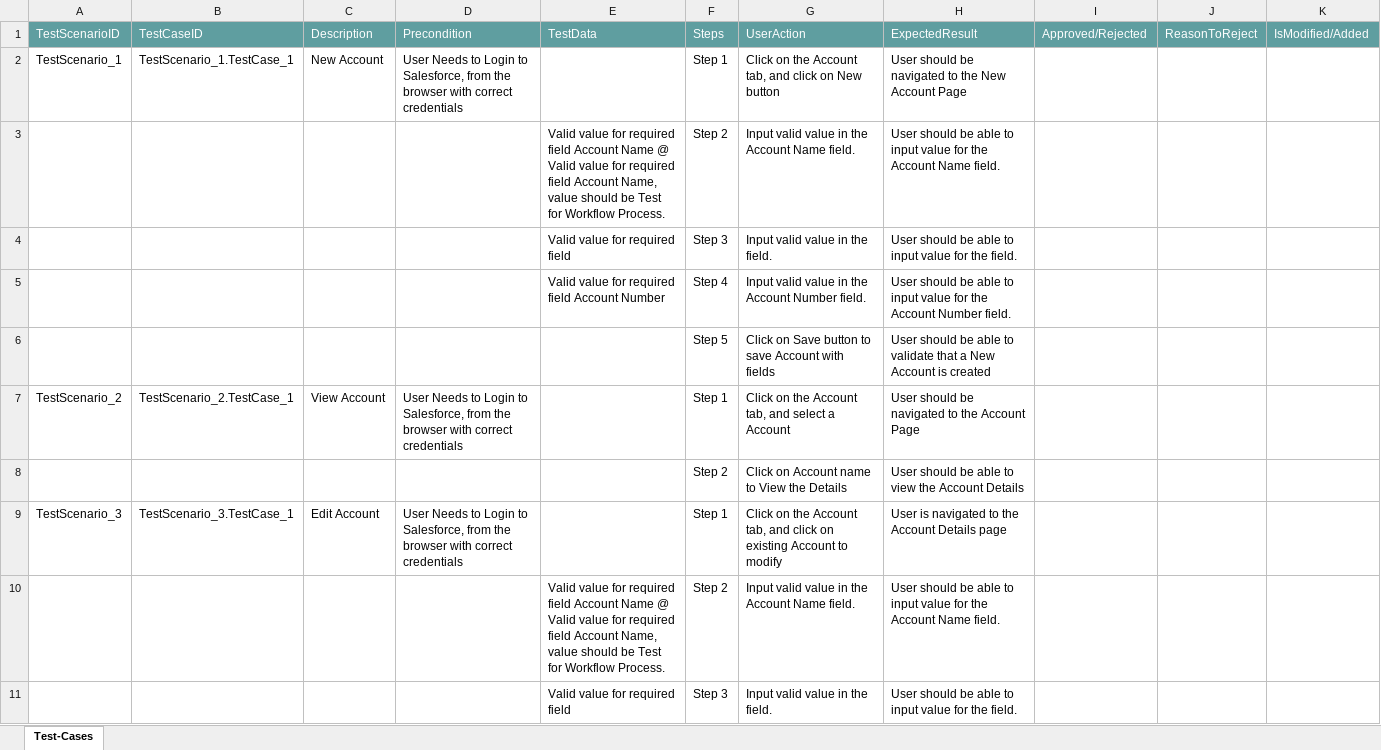
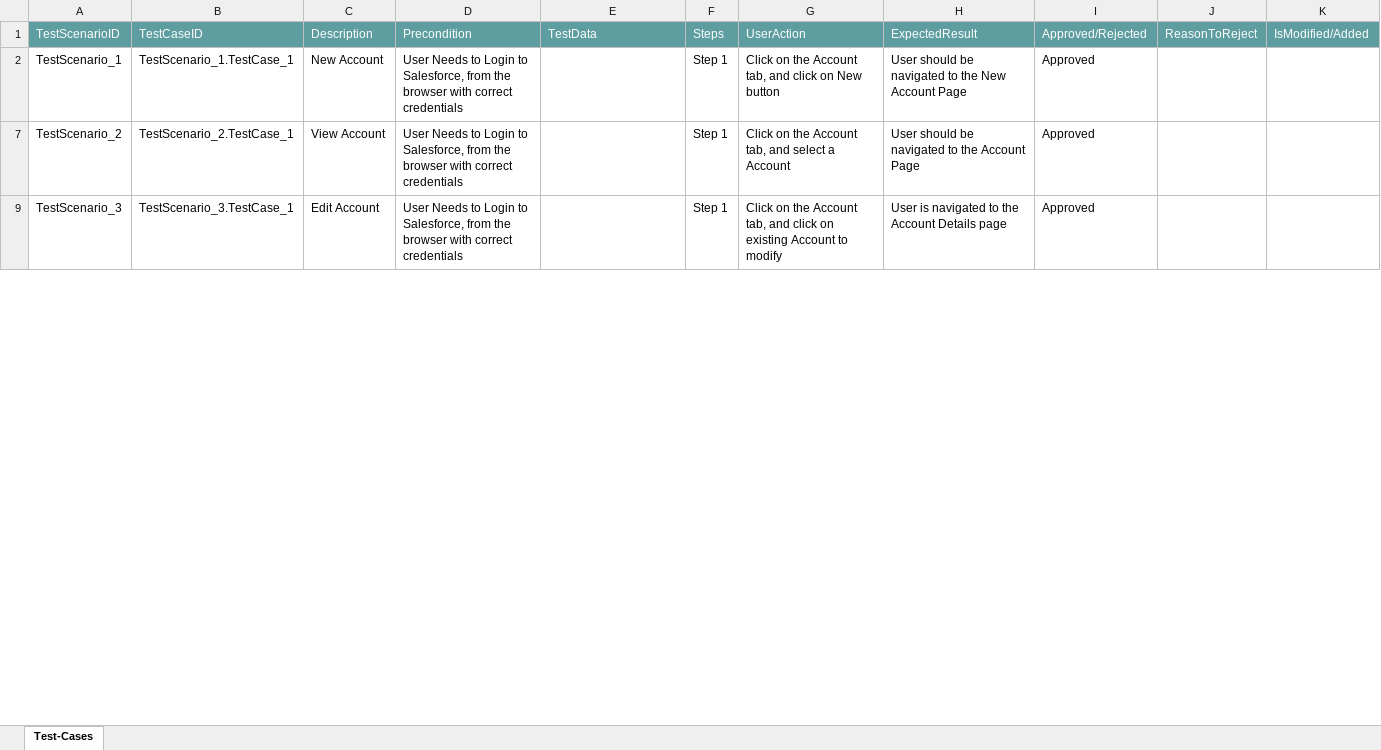
Before and after one commit to ShaikMohamedIrfan/Somesh, an Excel workbook: Test001.xlsx, sheet Test-Cases, drawn as a sheet; only a part is shown; values as stored, in another font and other column widths than the file's, no borders; table styles not drawn; the diff covers the shown part only; the diff names each change by its address in the sheet, - before the commit and + after, or states it on an @@ line.

Commit message:
Add files via upload

```diff
--- a/Test001.xlsx (sheet Test-Cases)
+++ b/Test001.xlsx (sheet Test-Cases)
-I2: (empty)
+I2: Approved
@@ row 3 hidden:  |  |  |  | Valid value for required field Account Name @ Valid value for required field Account Name, value should be Test for Workflow Process. | Step 2 | Input valid value in the Account Name field. | User should be able to input value for the Account Name field. @@
@@ row 4 hidden:  |  |  |  | Valid value for required field | Step 3 | Input valid value in the field. | User should be able to input value for the field. @@
@@ row 5 hidden:  |  |  |  | Valid value for required field Account Number | Step 4 | Input valid value in the Account Number field. | User should be able to input value for the Account Number field. @@
@@ row 6 hidden:  |  |  |  |  | Step 5 | Click on Save button to save Account with fields | User should be able to validate that a New Account is created @@
-I7: (empty)
+I7: Approved
@@ row 8 hidden:  |  |  |  |  | Step 2 | Click on Account name to View the Details | User should be able to view the Account Details @@
-I9: (empty)
+I9: Approved
@@ row 10 hidden:  |  |  |  | Valid value for required field Account Name @ Valid value for required field Account Name, value should be Test for Workflow Process. | Step 2 | Input valid value in the Account Name field. | User should be able to input value for the Account Name field. @@
@@ row 11 hidden:  |  |  |  | Valid value for required field | Step 3 | Input valid value in the field. | User should be able to input value for the field. @@
```
Also changed, not shown: 23 hidden or unhidden rows and 5 edited cells elsewhere in this sheet.
